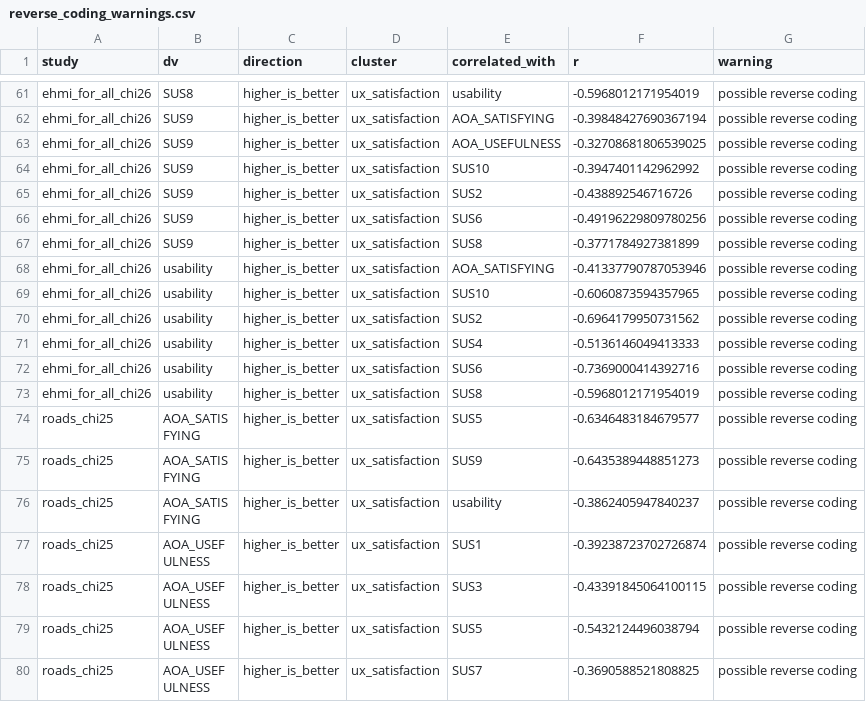
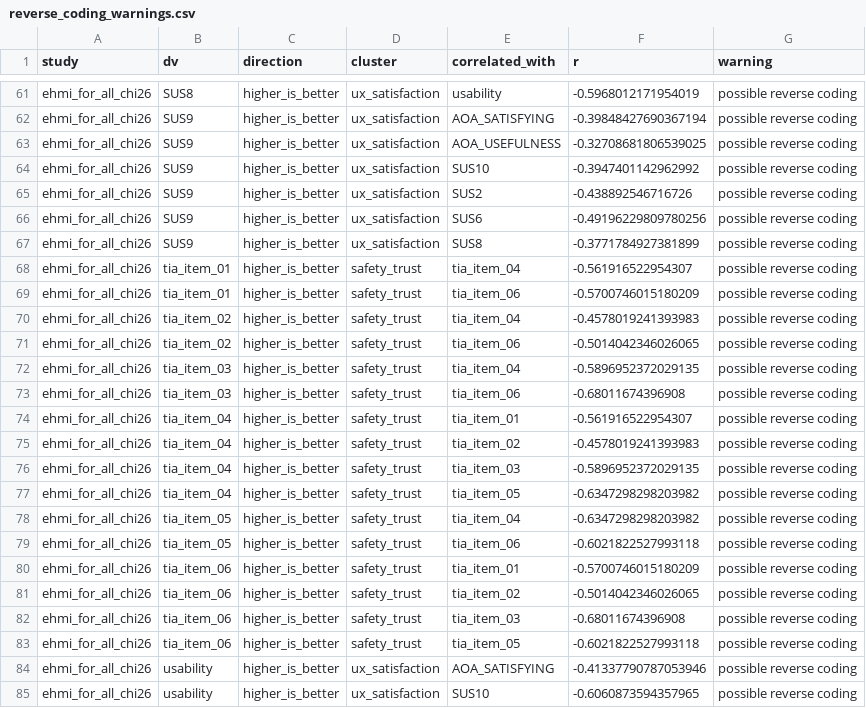
Before and after one commit to M-Colley/dv-standardization-tool, a CSV file: analyses/output_python_full/reverse_coding_warnings.csv, drawn as a sheet; only a part is shown, gaps mark what is left out; the shorter side is filled out with more unchanged rows.

```diff
--- a/analyses/output_python_full/reverse_coding_warnings.csv
+++ b/analyses/output_python_full/reverse_coding_warnings.csv
@@ -67,2 +67,18 @@ ehmi_for_all_chi26,SUS9,higher_is_better,ux_satisfaction,SUS6,-0.491962298097802
 ehmi_for_all_chi26,SUS9,higher_is_better,ux_satisfaction,SUS8,-0.3771784927381899,possible reverse coding
+ehmi_for_all_chi26,tia_item_01,higher_is_better,safety_trust,tia_item_04,-0.561916522954307,possible reverse coding
+ehmi_for_all_chi26,tia_item_01,higher_is_better,safety_trust,tia_item_06,-0.5700746015180209,possible reverse coding
+ehmi_for_all_chi26,tia_item_02,higher_is_better,safety_trust,tia_item_04,-0.4578019241393983,possible reverse coding
+ehmi_for_all_chi26,tia_item_02,higher_is_better,safety_trust,tia_item_06,-0.5014042346026065,possible reverse coding
+ehmi_for_all_chi26,tia_item_03,higher_is_better,safety_trust,tia_item_04,-0.5896952372029135,possible reverse coding
+ehmi_for_all_chi26,tia_item_03,higher_is_better,safety_trust,tia_item_06,-0.68011674396908,possible reverse coding
+ehmi_for_all_chi26,tia_item_04,higher_is_better,safety_trust,tia_item_01,-0.561916522954307,possible reverse coding
+ehmi_for_all_chi26,tia_item_04,higher_is_better,safety_trust,tia_item_02,-0.4578019241393983,possible reverse coding
+ehmi_for_all_chi26,tia_item_04,higher_is_better,safety_trust,tia_item_03,-0.5896952372029135,possible reverse coding
+ehmi_for_all_chi26,tia_item_04,higher_is_better,safety_trust,tia_item_05,-0.6347298298203982,possible reverse coding
+ehmi_for_all_chi26,tia_item_05,higher_is_better,safety_trust,tia_item_04,-0.6347298298203982,possible reverse coding
+ehmi_for_all_chi26,tia_item_05,higher_is_better,safety_trust,tia_item_06,-0.6021822527993118,possible reverse coding
+ehmi_for_all_chi26,tia_item_06,higher_is_better,safety_trust,tia_item_01,-0.5700746015180209,possible reverse coding
+ehmi_for_all_chi26,tia_item_06,higher_is_better,safety_trust,tia_item_02,-0.5014042346026065,possible reverse coding
+ehmi_for_all_chi26,tia_item_06,higher_is_better,safety_trust,tia_item_03,-0.68011674396908,possible reverse coding
+ehmi_for_all_chi26,tia_item_06,higher_is_better,safety_trust,tia_item_05,-0.6021822527993118,possible reverse coding
 ehmi_for_all_chi26,usability,higher_is_better,ux_satisfaction,AOA_SATISFYING,-0.41337790787053946,possible reverse coding
```
Also changed, not shown: analyses/output_python_full/data_quality_report.csv, analyses/output_python_full/dv_frequency.csv, 27 other files.
